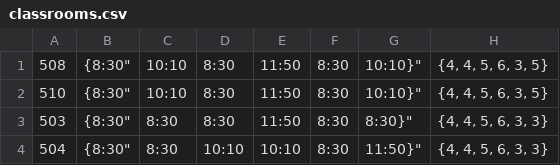
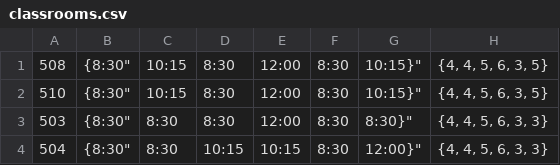
Before and after one commit to zTsugumi/BMSTU_Practice_3thCourse, a CSV file: db/classrooms.csv, drawn as a sheet.

```diff
--- a/db/classrooms.csv
+++ b/db/classrooms.csv
@@ -1,4 +1,4 @@
-508, "{"8:30", "10:10", "8:30", "11:50", "8:30", "10:10"}", "{4, 4, 5, 6, 3, 5}"
-510, "{"8:30", "10:10", "8:30", "11:50", "8:30", "10:10"}", "{4, 4, 5, 6, 3, 5}"
-503, "{"8:30", "8:30", "8:30", "11:50", "8:30", "8:30"}", "{4, 4, 5, 6, 3, 3}"
-504, "{"8:30", "8:30", "10:10", "10:10", "8:30", "11:50"}", "{4, 4, 5, 6, 3, 3}"
+508, "{"8:30", "10:15", "8:30", "12:00", "8:30", "10:15"}", "{4, 4, 5, 6, 3, 5}"
+510, "{"8:30", "10:15", "8:30", "12:00", "8:30", "10:15"}", "{4, 4, 5, 6, 3, 5}"
+503, "{"8:30", "8:30", "8:30", "12:00", "8:30", "8:30"}", "{4, 4, 5, 6, 3, 3}"
+504, "{"8:30", "8:30", "10:15", "10:15", "8:30", "12:00"}", "{4, 4, 5, 6, 3, 3}"
```
Also changed, not shown: db/classes.csv.
